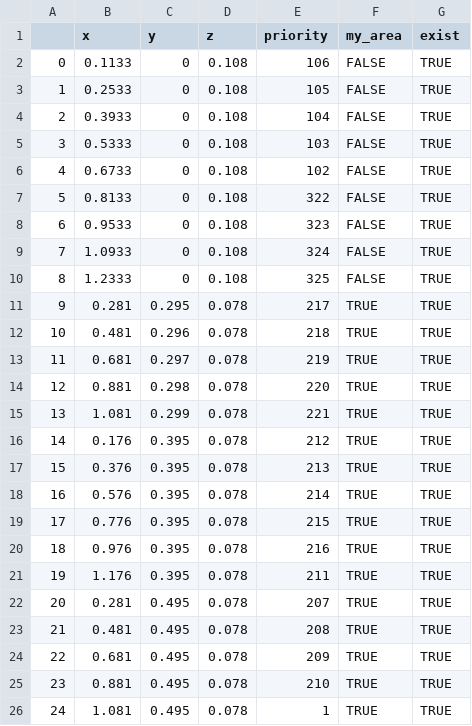
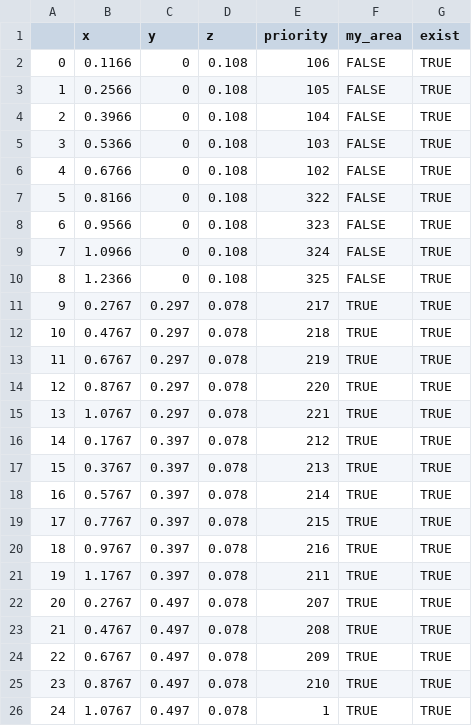
Before and after one commit to catchrobo2022/catchrobo_robot, a CSV file: catchrobo_manager/config/red_jagarico.csv, drawn as a sheet.

```diff
--- a/catchrobo_manager/config/red_jagarico.csv
+++ b/catchrobo_manager/config/red_jagarico.csv
@@ -1,26 +1,26 @@
 ,x,y,z,priority,my_area,exist
-0,0.1133,0,0.108,106,FALSE,TRUE
-1,0.2533,0,0.108,105,FALSE,TRUE
-2,0.3933,0,0.108,104,FALSE,TRUE
-3,0.5333,0,0.108,103,FALSE,TRUE
-4,0.6733,0,0.108,102,FALSE,TRUE
-5,0.8133,0,0.108,322,FALSE,TRUE
-6,0.9533,0,0.108,323,FALSE,TRUE
-7,1.0933,0,0.108,324,FALSE,TRUE
-8,1.2333,0,0.108,325,FALSE,TRUE
-9,0.281,0.295,0.078,217,TRUE,TRUE
-10,0.481,0.296,0.078,218,TRUE,TRUE
-11,0.681,0.297,0.078,219,TRUE,TRUE
-12,0.881,0.298,0.078,220,TRUE,TRUE
-13,1.081,0.299,0.078,221,TRUE,TRUE
-14,0.176,0.395,0.078,212,TRUE,TRUE
-15,0.376,0.395,0.078,213,TRUE,TRUE
-16,0.576,0.395,0.078,214,TRUE,TRUE
-17,0.776,0.395,0.078,215,TRUE,TRUE
-18,0.976,0.395,0.078,216,TRUE,TRUE
-19,1.176,0.395,0.078,211,TRUE,TRUE
-20,0.281,0.495,0.078,207,TRUE,TRUE
-21,0.481,0.495,0.078,208,TRUE,TRUE
-22,0.681,0.495,0.078,209,TRUE,TRUE
-23,0.881,0.495,0.078,210,TRUE,TRUE
-24,1.081,0.495,0.078,1,TRUE,TRUE
+0,0.1166,0,0.108,106,FALSE,TRUE
+1,0.2566,0,0.108,105,FALSE,TRUE
+2,0.3966,0,0.108,104,FALSE,TRUE
+3,0.5366,0,0.108,103,FALSE,TRUE
+4,0.6766,0,0.108,102,FALSE,TRUE
+5,0.8166,0,0.108,322,FALSE,TRUE
+6,0.9566,0,0.108,323,FALSE,TRUE
+7,1.0966,0,0.108,324,FALSE,TRUE
+8,1.2366,0,0.108,325,FALSE,TRUE
+9,0.2767,0.297,0.078,217,TRUE,TRUE
+10,0.4767,0.297,0.078,218,TRUE,TRUE
+11,0.6767,0.297,0.078,219,TRUE,TRUE
+12,0.8767,0.297,0.078,220,TRUE,TRUE
+13,1.0767,0.297,0.078,221,TRUE,TRUE
+14,0.1767,0.397,0.078,212,TRUE,TRUE
+15,0.3767,0.397,0.078,213,TRUE,TRUE
+16,0.5767,0.397,0.078,214,TRUE,TRUE
+17,0.7767,0.397,0.078,215,TRUE,TRUE
+18,0.9767,0.397,0.078,216,TRUE,TRUE
+19,1.1767,0.397,0.078,211,TRUE,TRUE
+20,0.2767,0.497,0.078,207,TRUE,TRUE
+21,0.4767,0.497,0.078,208,TRUE,TRUE
+22,0.6767,0.497,0.078,209,TRUE,TRUE
+23,0.8767,0.497,0.078,210,TRUE,TRUE
+24,1.0767,0.497,0.078,1,TRUE,TRUE
```
Also changed, not shown: catchrobo_manager/config/blue_jagarico.csv, catchrobo_manager/config/blue_shoot.csv, 2 other files.
